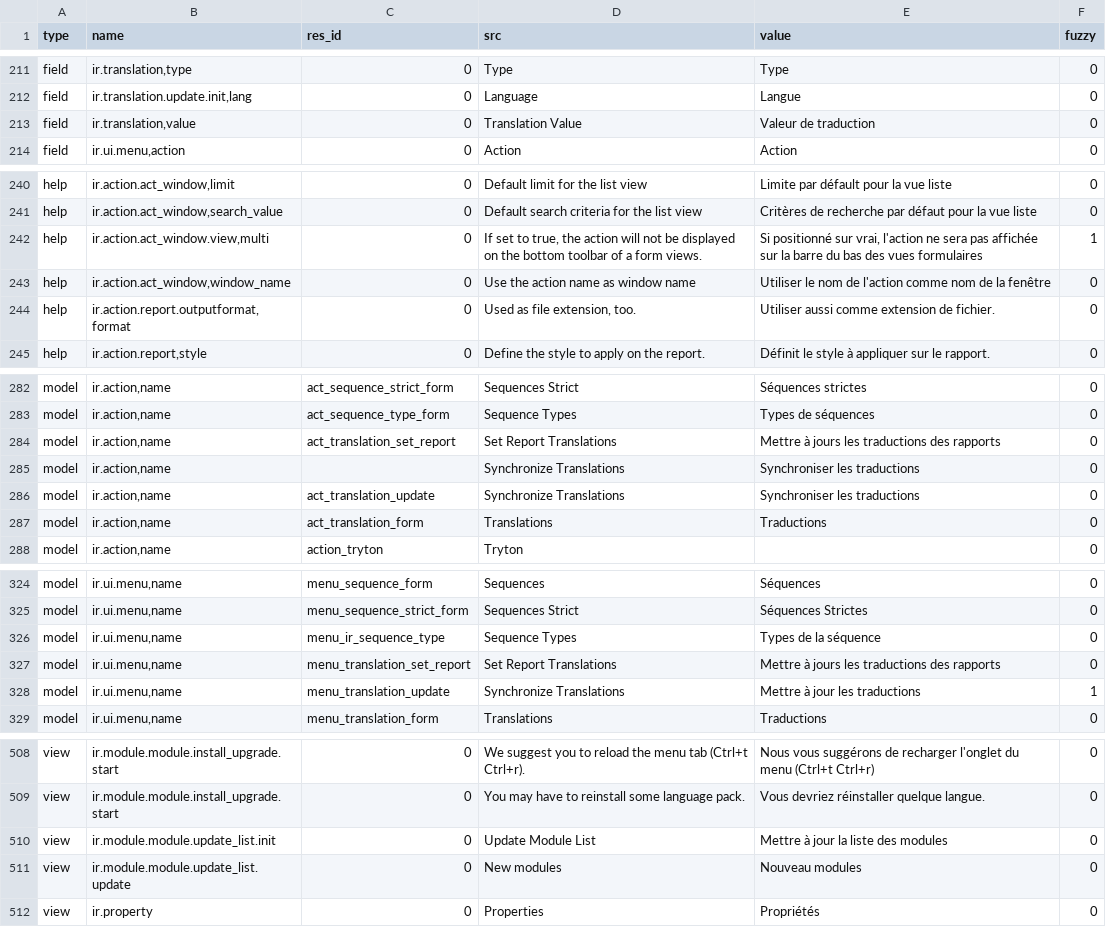
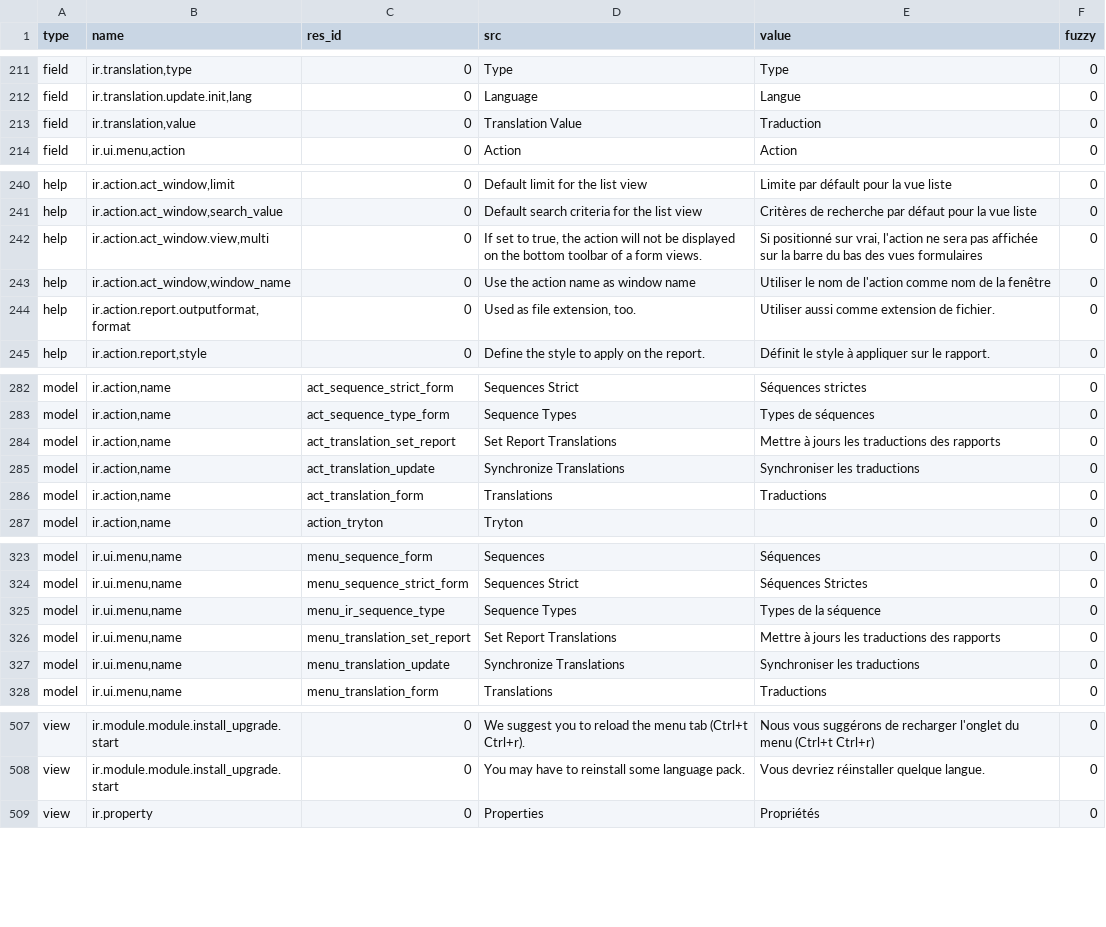
Before and after one commit to kret0s/tryton, a CSV file: trytond/ir/fr_FR.csv, drawn as a sheet; only a part is shown, gaps mark what is left out.

Commit message:
Update translation

```diff
--- a/trytond/ir/fr_FR.csv
+++ b/trytond/ir/fr_FR.csv
@@ -220,3 +220,3 @@ field,"ir.translation,type",0,Type,Type,0
 field,"ir.translation.update.init,lang",0,Language,Langue,0
-field,"ir.translation,value",0,Translation Value,Valeur de traduction,0
+field,"ir.translation,value",0,Translation Value,Traduction,0
 field,"ir.ui.menu,action",0,Action,Action,0
@@ -249,5 +249,5 @@ help,"ir.action.act_window,limit",0,Default limit for the list view,Limite par d
 help,"ir.action.act_window,search_value",0,Default search criteria for the list view,Critères de recherche par défaut pour la vue liste,0
-help,"ir.action.act_window.view,multi",0,"If set to true, the action will not be displayed
-on the bottom toolbar of a form views.","Si positionné sur vrai, l'action ne sera pas affichée
-sur la barre du bas des vues formulaires",1
+help,"ir.action.act_window.view,multi",0,"If set to true, the action will not be displayed
+on the bottom toolbar of a form views.","Si positionné sur vrai, l'action ne sera pas affichée
+sur la barre du bas des vues formulaires",0
 help,"ir.action.act_window,window_name",0,Use the action name as window name,Utiliser le nom de l'action comme nom de la fenêtre,0
@@ -299,3 +299,2 @@ model,"ir.action,name",act_sequence_type_form,Sequence Types,Types de séquences
 model,"ir.action,name",act_translation_set_report,Set Report Translations,Mettre à jours les traductions des rapports,0
-model,"ir.action,name",,Synchronize Translations,Synchroniser les traductions,0
 model,"ir.action,name",act_translation_update,Synchronize Translations,Synchroniser les traductions,0
@@ -342,3 +341,3 @@ model,"ir.ui.menu,name",menu_ir_sequence_type,Sequence Types,Types de la séquen
 model,"ir.ui.menu,name",menu_translation_set_report,Set Report Translations,Mettre à jours les traductions des rapports,0
-model,"ir.ui.menu,name",menu_translation_update,Synchronize Translations,Mettre à jour les traductions,1
+model,"ir.ui.menu,name",menu_translation_update,Synchronize Translations,Synchroniser les traductions,0
 model,"ir.ui.menu,name",menu_translation_form,Translations,Traductions,0
@@ -524,4 +523,2 @@ view,ir.module.module.install_upgrade.start,0,We suggest you to reload the menu
 view,ir.module.module.install_upgrade.start,0,You may have to reinstall some language pack.,Vous devriez réinstaller quelque langue.,0
-view,ir.module.module.update_list.init,0,Update Module List,Mettre à jour la liste des modules,0
-view,ir.module.module.update_list.update,0,New modules,Nouveau modules,0
 view,ir.property,0,Properties,Propriétés,0
```
